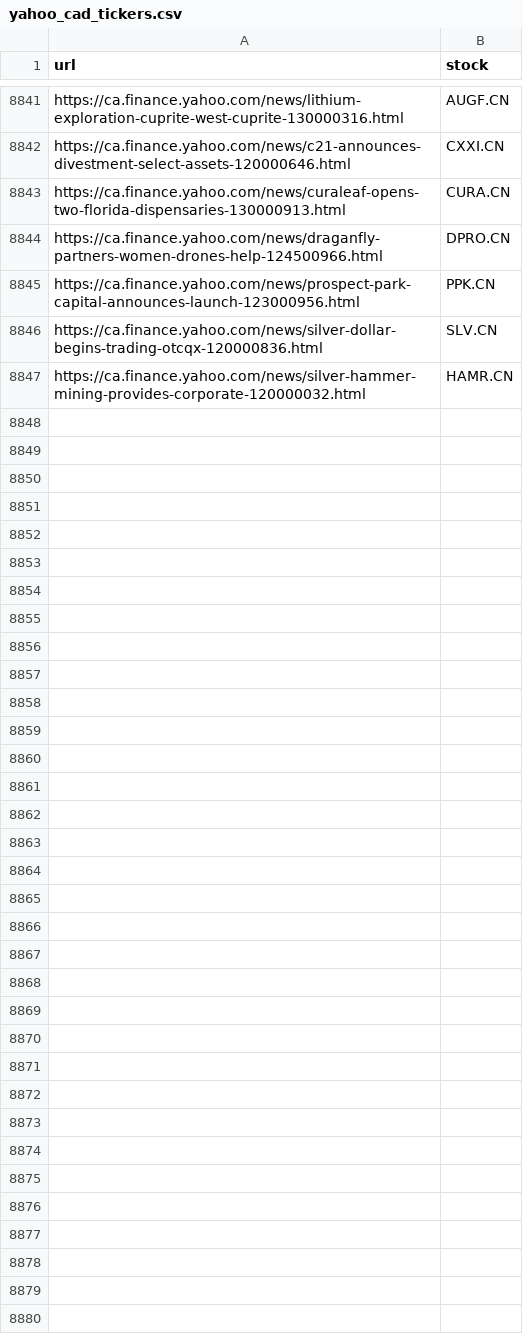
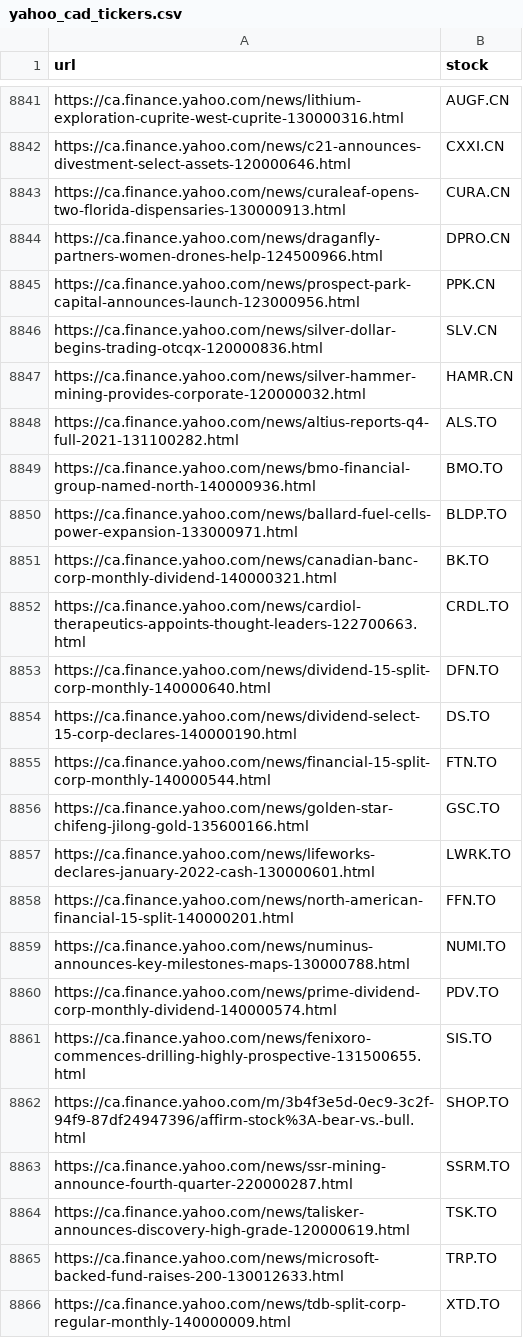
Before and after one commit to dli-invest/fin_news_nlp, a CSV file: data/yahoo_cad_tickers.csv, drawn as a sheet; only a part is shown, gaps mark what is left out; the diff covers the shown part only.

```diff
--- a/data/yahoo_cad_tickers.csv
+++ b/data/yahoo_cad_tickers.csv
@@ -8847 +8847,20 @@ https://ca.finance.yahoo.com/news/silver-dollar-begins-trading-otcqx-120000836.h
 https://ca.finance.yahoo.com/news/silver-hammer-mining-provides-corporate-120000032.html,HAMR.CN
+https://ca.finance.yahoo.com/news/altius-reports-q4-full-2021-131100282.html,ALS.TO
+https://ca.finance.yahoo.com/news/bmo-financial-group-named-north-140000936.html,BMO.TO
+https://ca.finance.yahoo.com/news/ballard-fuel-cells-power-expansion-133000971.html,BLDP.TO
+https://ca.finance.yahoo.com/news/canadian-banc-corp-monthly-dividend-140000321.html,BK.TO
+https://ca.finance.yahoo.com/news/cardiol-therapeutics-appoints-thought-leaders-122700663.html,CRDL.TO
+https://ca.finance.yahoo.com/news/dividend-15-split-corp-monthly-140000640.html,DFN.TO
+https://ca.finance.yahoo.com/news/dividend-select-15-corp-declares-140000190.html,DS.TO
+https://ca.finance.yahoo.com/news/financial-15-split-corp-monthly-140000544.html,FTN.TO
+https://ca.finance.yahoo.com/news/golden-star-chifeng-jilong-gold-135600166.html,GSC.TO
+https://ca.finance.yahoo.com/news/lifeworks-declares-january-2022-cash-130000601.html,LWRK.TO
+https://ca.finance.yahoo.com/news/north-american-financial-15-split-140000201.html,FFN.TO
+https://ca.finance.yahoo.com/news/numinus-announces-key-milestones-maps-130000788.html,NUMI.TO
+https://ca.finance.yahoo.com/news/prime-dividend-corp-monthly-dividend-140000574.html,PDV.TO
+https://ca.finance.yahoo.com/news/fenixoro-commences-drilling-highly-prospective-131500655.html,SIS.TO
+https://ca.finance.yahoo.com/m/3b4f3e5d-0ec9-3c2f-94f9-87df24947396/affirm-stock%3A-bear-vs.-bull.html,SHOP.TO
+https://ca.finance.yahoo.com/news/ssr-mining-announce-fourth-quarter-220000287.html,SSRM.TO
+https://ca.finance.yahoo.com/news/talisker-announces-discovery-high-grade-120000619.html,TSK.TO
+https://ca.finance.yahoo.com/news/microsoft-backed-fund-raises-200-130012633.html,TRP.TO
+https://ca.finance.yahoo.com/news/tdb-split-corp-regular-monthly-140000009.html,XTD.TO
```
Also changed, not shown: 25 added rows elsewhere in this file.
